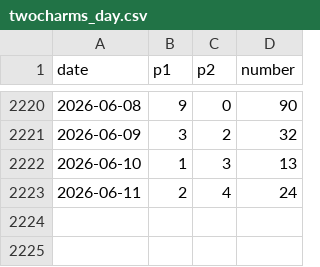
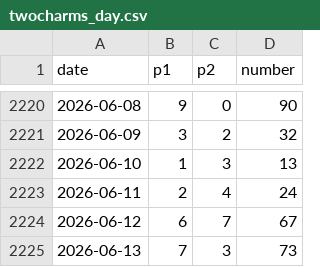
Before and after one commit to r9wbcm49dd-sys/LotteryMapData, a CSV file: csv/twocharms_day.csv, drawn as a sheet; only a part is shown, gaps mark what is left out.

Commit message:
Update twocharms_day.csv

```diff
--- a/csv/twocharms_day.csv
+++ b/csv/twocharms_day.csv
@@ -2223 +2223,3 @@ date,p1,p2,number
 2026-06-11,2,4,24
+2026-06-12,6,7,67
+2026-06-13,7,3,73
```
